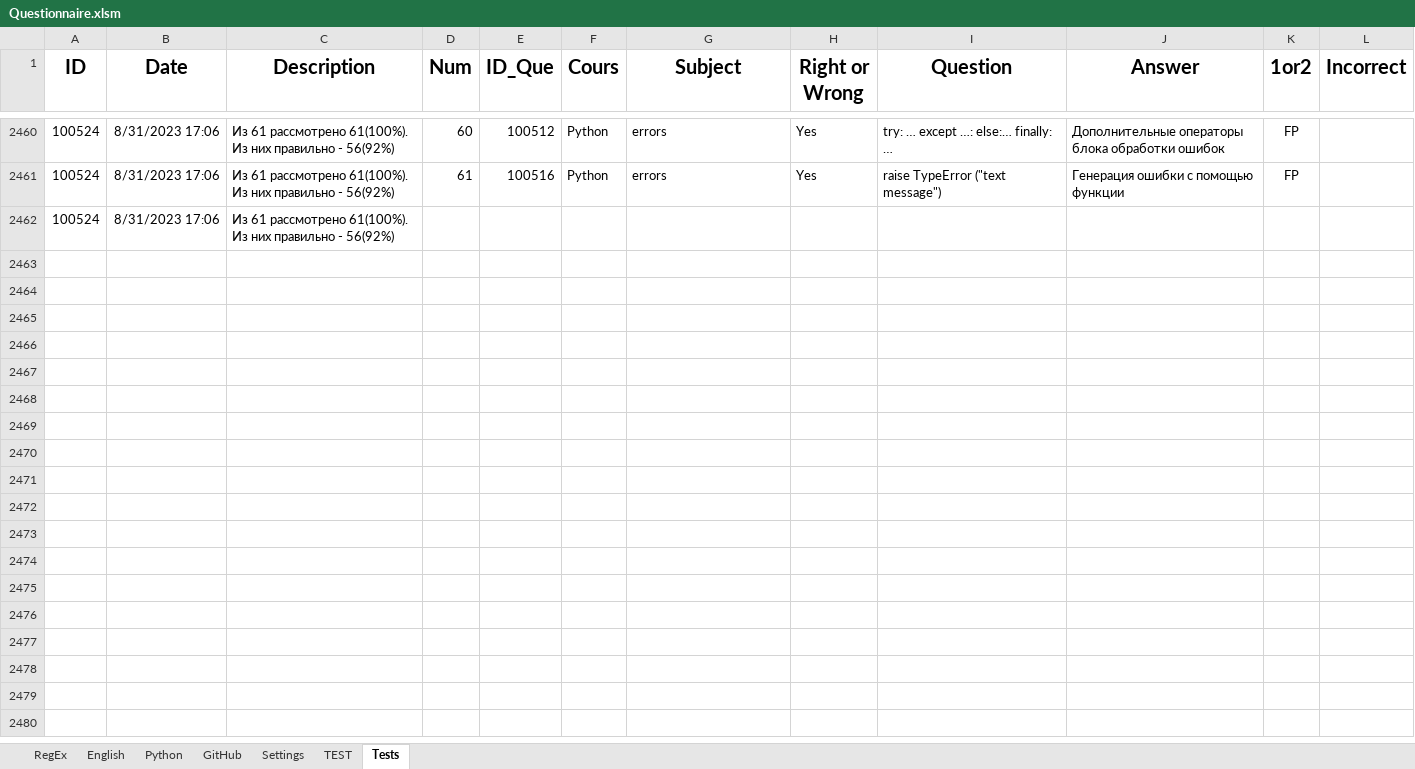
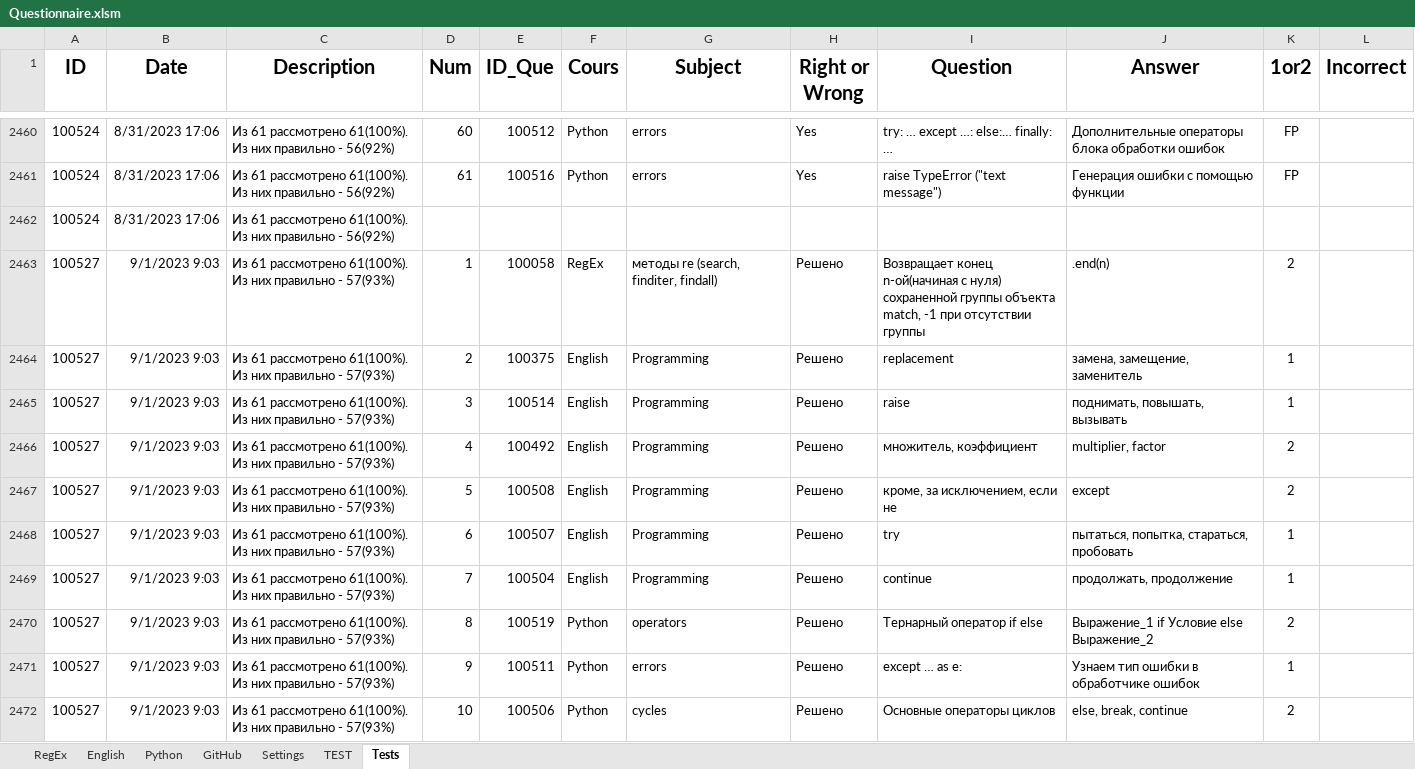
Before and after one commit to peleidmju/Learning, an Excel workbook: Questionnaire.xlsm, sheet Tests, drawn as a sheet; only a part is shown, gaps mark what is left out; values as stored, in another font and other column widths than the file's, no borders; the diff covers the shown part only; the diff names each change by its address in the sheet, - before the commit and + after, or states it on an @@ line.

Commit message:
After second test after subject Error

```diff
--- a/Questionnaire.xlsm (sheet Tests)
+++ b/Questionnaire.xlsm (sheet Tests)
+row 2463: 100527 | 9/1/2023 9:03 | Из 61 рассмотрено 61(100%). Из них правильно - 57(93%) | 1 | 100058 | RegEx | методы re (search, finditer, findall) | Решено | Возвращает конец n-ой(начиная с нуля) сохраненной группы объекта match, -1 при отсутствии группы | .end(n) | 2
+row 2464: 100527 | 9/1/2023 9:03 | Из 61 рассмотрено 61(100%). Из них правильно - 57(93%) | 2 | 100375 | English | Programming | Решено | replacement | замена, замещение, заменитель | 1
+row 2465: 100527 | 9/1/2023 9:03 | Из 61 рассмотрено 61(100%). Из них правильно - 57(93%) | 3 | 100514 | English | Programming | Решено | raise | поднимать, повышать, вызывать | 1
+row 2466: 100527 | 9/1/2023 9:03 | Из 61 рассмотрено 61(100%). Из них правильно - 57(93%) | 4 | 100492 | English | Programming | Решено | множитель, коэффициент | multiplier, factor | 2
+row 2467: 100527 | 9/1/2023 9:03 | Из 61 рассмотрено 61(100%). Из них правильно - 57(93%) | 5 | 100508 | English | Programming | Решено | кроме, за исключением, если не | except | 2
+row 2468: 100527 | 9/1/2023 9:03 | Из 61 рассмотрено 61(100%). Из них правильно - 57(93%) | 6 | 100507 | English | Programming | Решено | try | пытаться, попытка, стараться, пробовать | 1
+row 2469: 100527 | 9/1/2023 9:03 | Из 61 рассмотрено 61(100%). Из них правильно - 57(93%) | 7 | 100504 | English | Programming | Решено | continue | продолжать, продолжение | 1
+row 2470: 100527 | 9/1/2023 9:03 | Из 61 рассмотрено 61(100%). Из них правильно - 57(93%) | 8 | 100519 | Python | operators | Решено | Тернарный оператор if else | Выражение_1 if Условие else Выражение_2 | 2
+row 2471: 100527 | 9/1/2023 9:03 | Из 61 рассмотрено 61(100%). Из них правильно - 57(93%) | 9 | 100511 | Python | errors | Решено | except … as e: | Узнаем тип ошибки в обработчике ошибок | 1
+row 2472: 100527 | 9/1/2023 9:03 | Из 61 рассмотрено 61(100%). Из них правильно - 57(93%) | 10 | 100506 | Python | cycles | Решено | Основные операторы циклов | else, break, continue | 2
```
Also changed, not shown: 52 added rows elsewhere in this sheet, sheet Python, sheet TEST, sheet Settings, sheet English, sheet RegEx, hidden cells.
